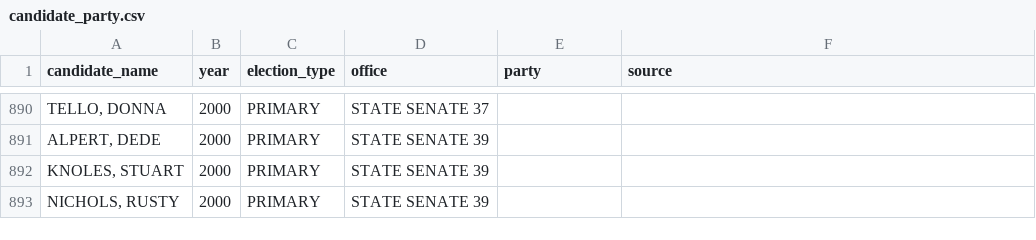
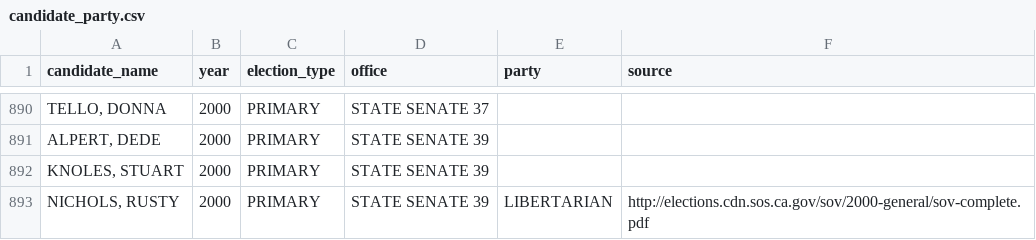
Before and after one commit to palewire/django-calaccess-processed-data, a CSV file: calaccess_processed/corrections/candidate_party.csv, drawn as a sheet; only a part is shown, gaps mark what is left out; the diff names each change by its address in the sheet, - before the commit and + after, or states it on an @@ line.

Commit message:
Added Rusty Nichols' party

```diff
--- a/calaccess_processed/corrections/candidate_party.csv
+++ b/calaccess_processed/corrections/candidate_party.csv
-E893 (party): (empty)
+E893 (party): LIBERTARIAN
-F893 (source): (empty)
+F893 (source): http://elections.cdn.sos.ca.gov/sov/2000-general/sov-complete.pdf
```
